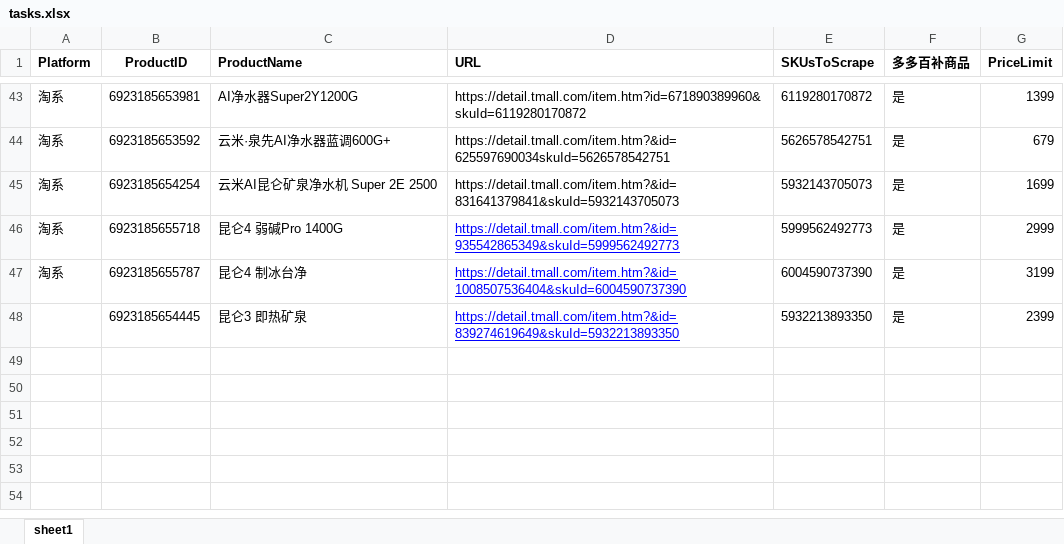
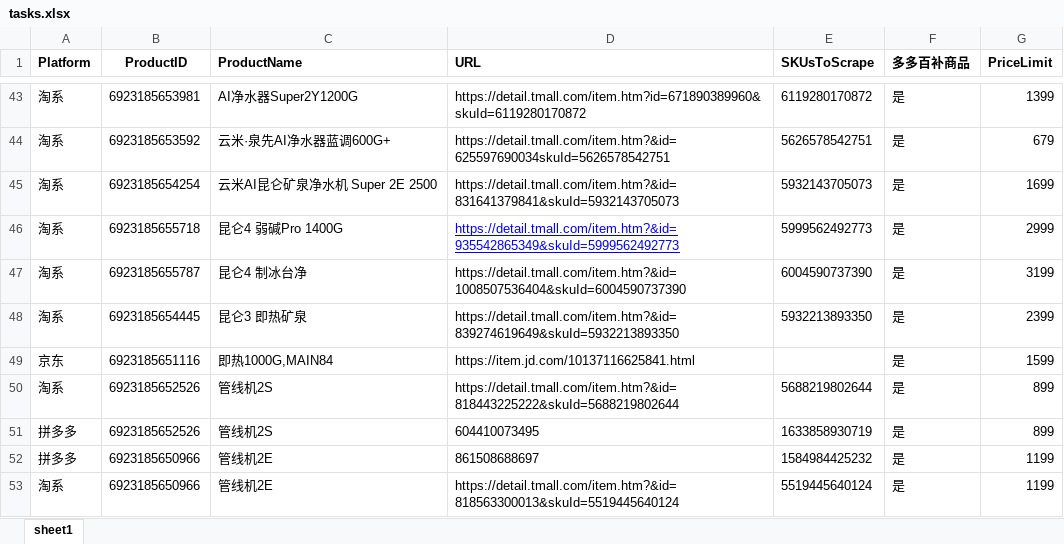
Before and after one commit to youyi666/price_scraper, an Excel workbook: tasks.xlsx, sheet sheet1, drawn as a sheet; only a part is shown, gaps mark what is left out; values as stored, in another font and other column widths than the file's, no borders; the diff names each change by its address in the sheet, - before the commit and + after, or states it on an @@ line.

```diff
--- a/tasks.xlsx (sheet sheet1)
+++ b/tasks.xlsx (sheet sheet1)
@@ D47:D48 underline: on → off, text colour: #0000FF → black @@
-A48 (Platform): (empty)
+A48 (Platform): 淘系
+row 49: 京东 | 6923185651116 | 即热1000G,MAIN84 | https://item.jd.com/10137116625841.html |  | 是 | 1599
+row 50: 淘系 | 6923185652526 | 管线机2S | https://detail.tmall.com/item.htm?&id=818443225222&skuId=5688219802644 | 5688219802644 | 是 | 899
+row 51: 拼多多 | 6923185652526 | 管线机2S | 604410073495 | 1633858930719 | 是 | 899
+row 52: 拼多多 | 6923185650966 | 管线机2E | 861508688697 | 1584984425232 | 是 | 1199
+row 53: 淘系 | 6923185650966 | 管线机2E | https://detail.tmall.com/item.htm?&id=818563300013&skuId=5519445640124 | 5519445640124 | 是 | 1199
```
Also changed, not shown: 33 other files.
